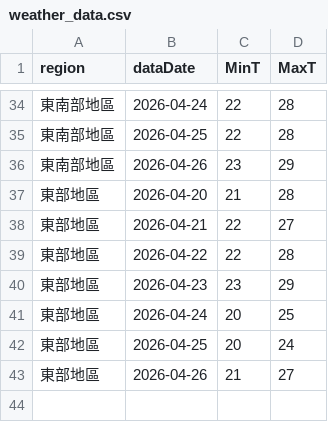
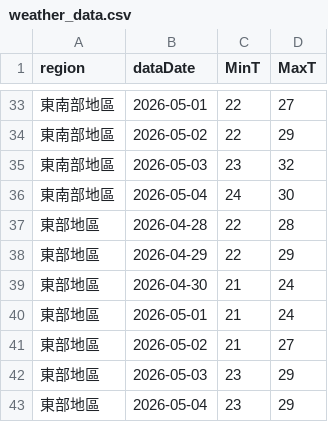
Before and after one commit to TimothieLi/AIOT_hw2, a CSV file: weather_data.csv, drawn as a sheet; only a part is shown, gaps mark what is left out; the diff covers the shown part only.

```diff
--- a/weather_data.csv
+++ b/weather_data.csv
@@ -34,10 +33,11 @@
-東南部地區,2026-04-24,22,28
-東南部地區,2026-04-25,22,28
-東南部地區,2026-04-26,23,29
-東部地區,2026-04-20,21,28
-東部地區,2026-04-21,22,27
-東部地區,2026-04-22,22,28
-東部地區,2026-04-23,23,29
-東部地區,2026-04-24,20,25
-東部地區,2026-04-25,20,24
-東部地區,2026-04-26,21,27
+東南部地區,2026-05-01,22,27
+東南部地區,2026-05-02,22,29
+東南部地區,2026-05-03,23,32
+東南部地區,2026-05-04,24,30
+東部地區,2026-04-28,22,28
+東部地區,2026-04-29,22,29
+東部地區,2026-04-30,21,24
+東部地區,2026-05-01,21,24
+東部地區,2026-05-02,21,27
+東部地區,2026-05-03,23,29
+東部地區,2026-05-04,23,29
```
Also changed, not shown: 9 added rows, 10 removed rows and 45 edited cells elsewhere in this file, 3 other files.
